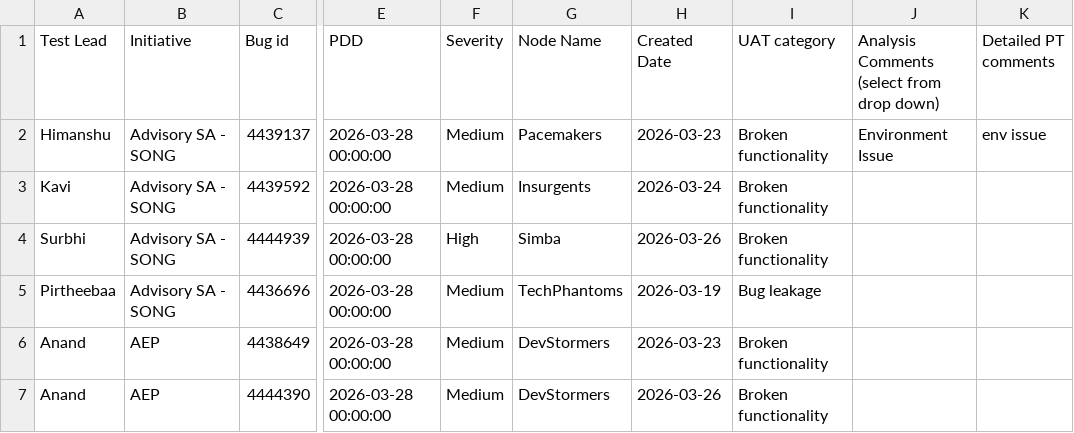
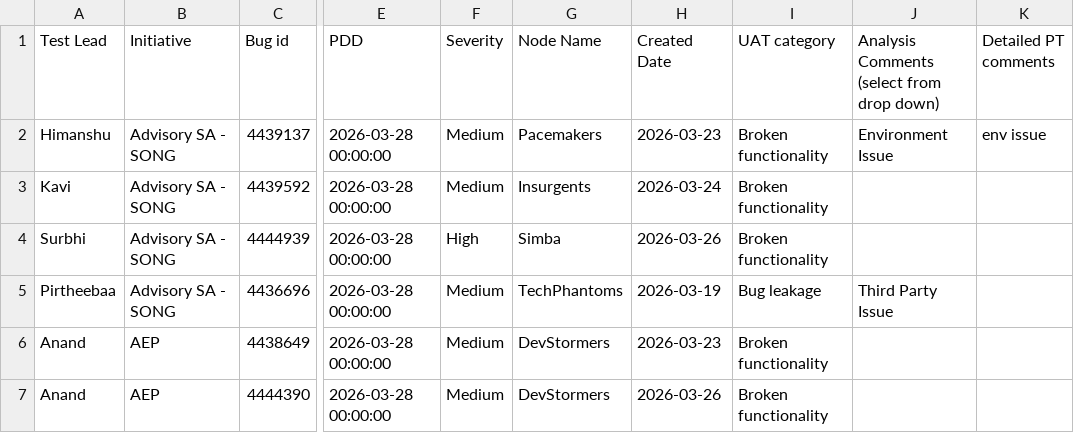
Before and after one commit to arunthangapandian/myisp-WeekendSupportTracker, a CSV file: UAT_Defect_Analysis.csv, drawn as a sheet; only a part is shown, gaps mark what is left out; the diff names each change by its address in the sheet, - before the commit and + after, or states it on an @@ line.

Commit message:
Updated by Pirtheebaa at 2026-04-20 13:55:38

```diff
--- a/UAT_Defect_Analysis.csv
+++ b/UAT_Defect_Analysis.csv
-J5: (empty)
+J5: Third Party Issue
```
